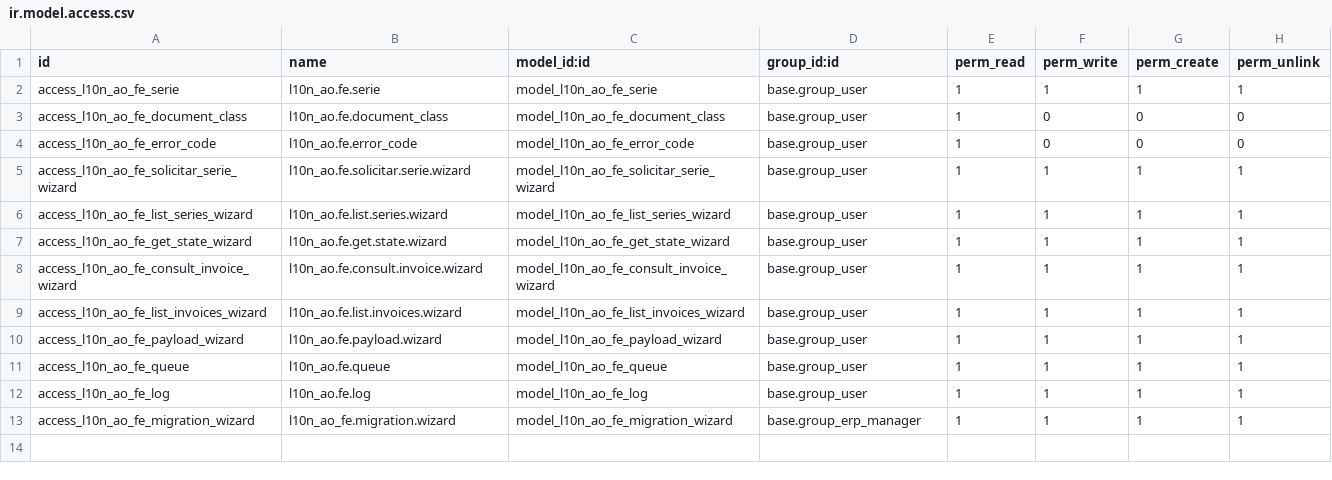
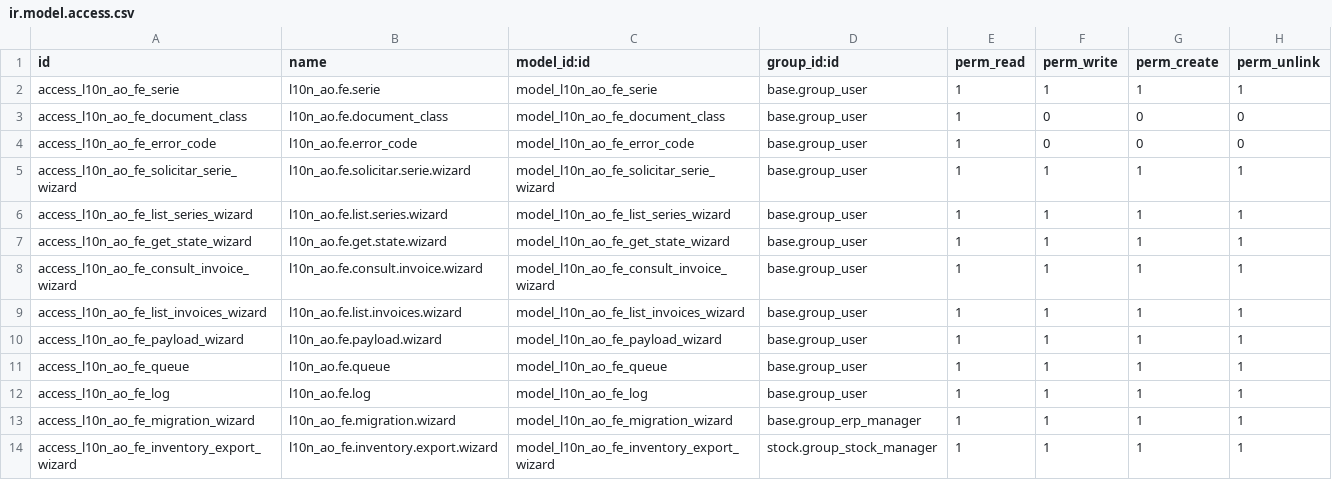
Before and after one commit to DL-Bernardo/l10n_ao_fe, a CSV file: security/ir.model.access.csv, drawn as a sheet; the diff names each change by its address in the sheet, - before the commit and + after, or states it on an @@ line.

```diff
--- a/security/ir.model.access.csv
+++ b/security/ir.model.access.csv
+row 14: access_l10n_ao_fe_inventory_export_wizard | l10n_ao_fe.inventory.export.wizard | model_l10n_ao_fe_inventory_export_wizard | stock.group_stock_manager | 1 | 1 | 1 | 1
```
Also changed, not shown: 8 other files.
